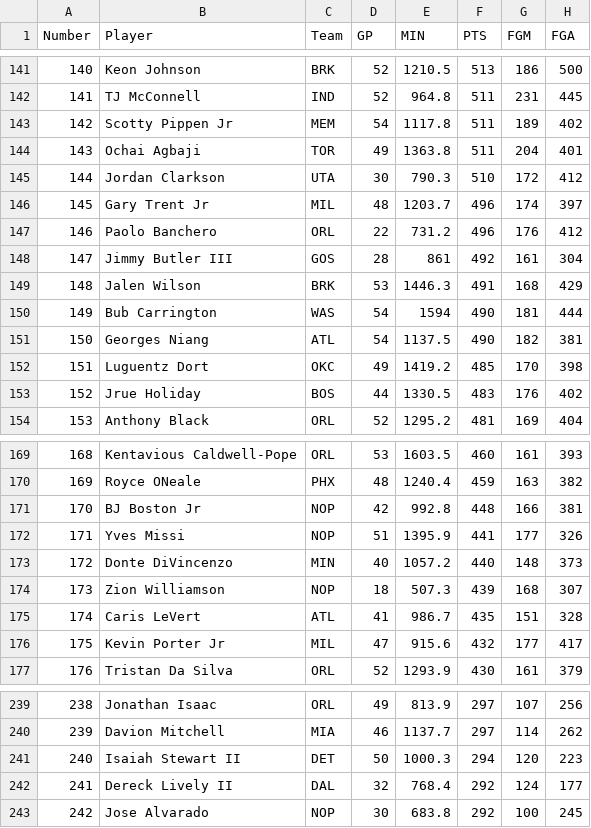
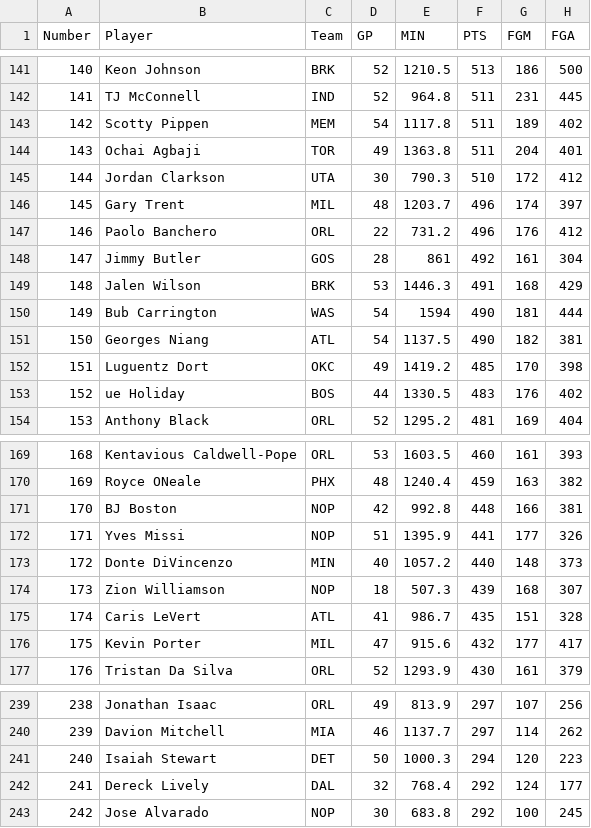
Before and after one commit to frosted/chumpball, a CSV file: 2025.csv, drawn as a sheet; only a part is shown, gaps mark what is left out; the diff covers the shown part only; the diff names each change by its address in the sheet, - before the commit and + after, or states it on an @@ line.

```diff
--- a/2025.csv
+++ b/2025.csv
-B143 (Player): Scotty Pippen Jr
+B143 (Player): Scotty Pippen
-B146 (Player): Gary Trent Jr
+B146 (Player): Gary Trent
-B148 (Player): Jimmy Butler III
+B148 (Player): Jimmy Butler
-B153 (Player): Jrue Holiday
+B153 (Player): ue Holiday
-B171 (Player): BJ Boston Jr
+B171 (Player): BJ Boston
-B176 (Player): Kevin Porter Jr
+B176 (Player): Kevin Porter
-B241 (Player): Isaiah Stewart II
+B241 (Player): Isaiah Stewart
-B242 (Player): Dereck Lively II
+B242 (Player): Dereck Lively
```
Also changed, not shown: 27 edited cells elsewhere in this file.
